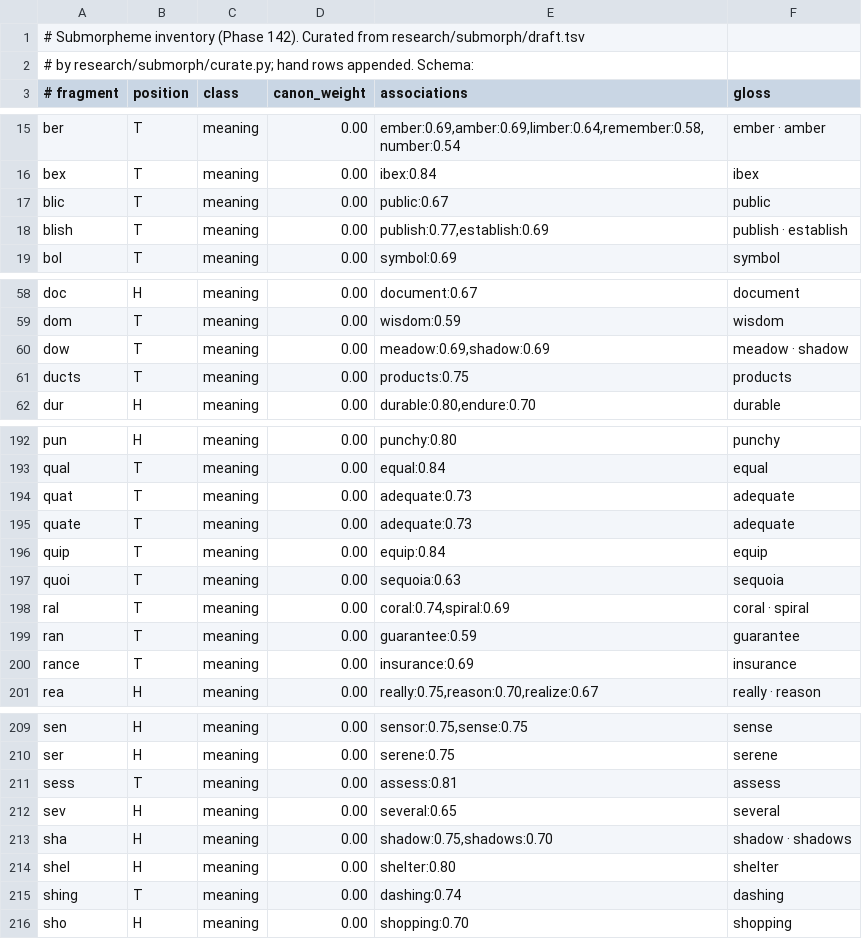
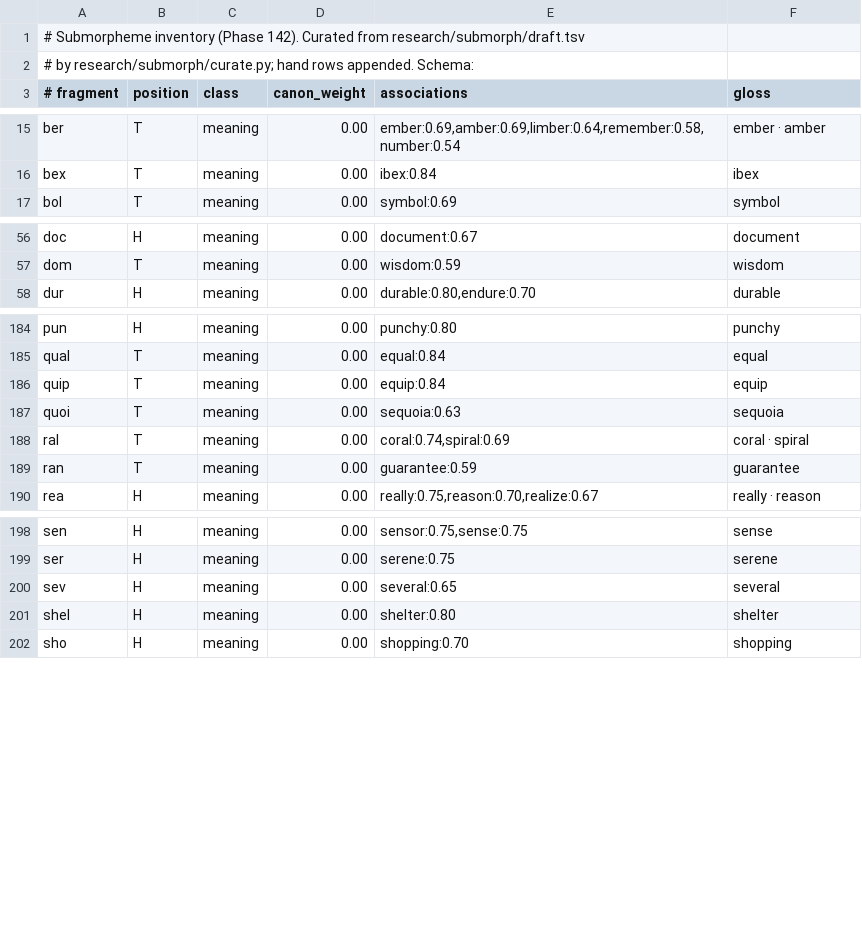
Before and after one commit to lokicik/neologism-engine, a TSV file: core/data/submorph.tsv, drawn as a sheet; only a part is shown, gaps mark what is left out; the diff covers the shown part only; the diff names each change by its address in the sheet, - before the commit and + after, or states it on an @@ line.

Commit message:
Phase 142: prune dud fragments (denylist), add submorph gallery emitter

```diff
--- a/core/data/submorph.tsv
+++ b/core/data/submorph.tsv
-row 17: blic | T | meaning | 0.00 | public:0.67 | public
-row 18: blish | T | meaning | 0.00 | publish:0.77,establish:0.69 | publish · establish
-row 60: dow | T | meaning | 0.00 | meadow:0.69,shadow:0.69 | meadow · shadow
-row 61: ducts | T | meaning | 0.00 | products:0.75 | products
-row 194: quat | T | meaning | 0.00 | adequate:0.73 | adequate
-row 195: quate | T | meaning | 0.00 | adequate:0.73 | adequate
-row 200: rance | T | meaning | 0.00 | insurance:0.69 | insurance
-row 211: sess | T | meaning | 0.00 | assess:0.81 | assess
-row 213: sha | H | meaning | 0.00 | shadow:0.75,shadows:0.70 | shadow · shadows
-row 215: shing | T | meaning | 0.00 | dashing:0.74 | dashing
```
Also changed, not shown: 10 removed rows elsewhere in this file, 2 other files.
